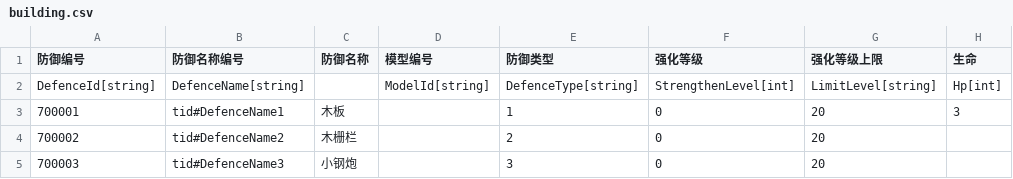
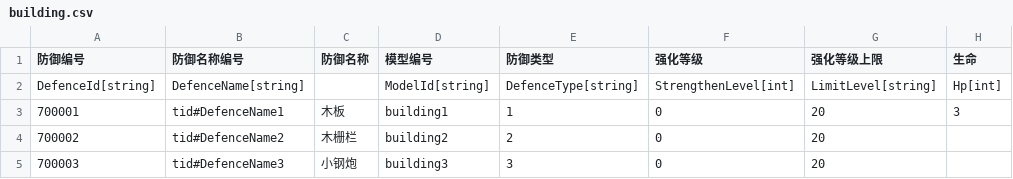
Before and after one commit to 1097195326/CompanyWork, a CSV file: SwampAttack/Resources/config/building.csv, drawn as a sheet; only a part is shown; the diff names each change by its address in the sheet, - before the commit and + after, or states it on an @@ line.

```diff
--- a/SwampAttack/Resources/config/building.csv
+++ b/SwampAttack/Resources/config/building.csv
-D3 (模型编号): (empty)
+D3 (模型编号): building1
-D4 (模型编号): (empty)
+D4 (模型编号): building2
-D5 (模型编号): (empty)
+D5 (模型编号): building3
```
Also changed, not shown: SwampAttack/Resources/config/guanqia.csv, 33 other files.
